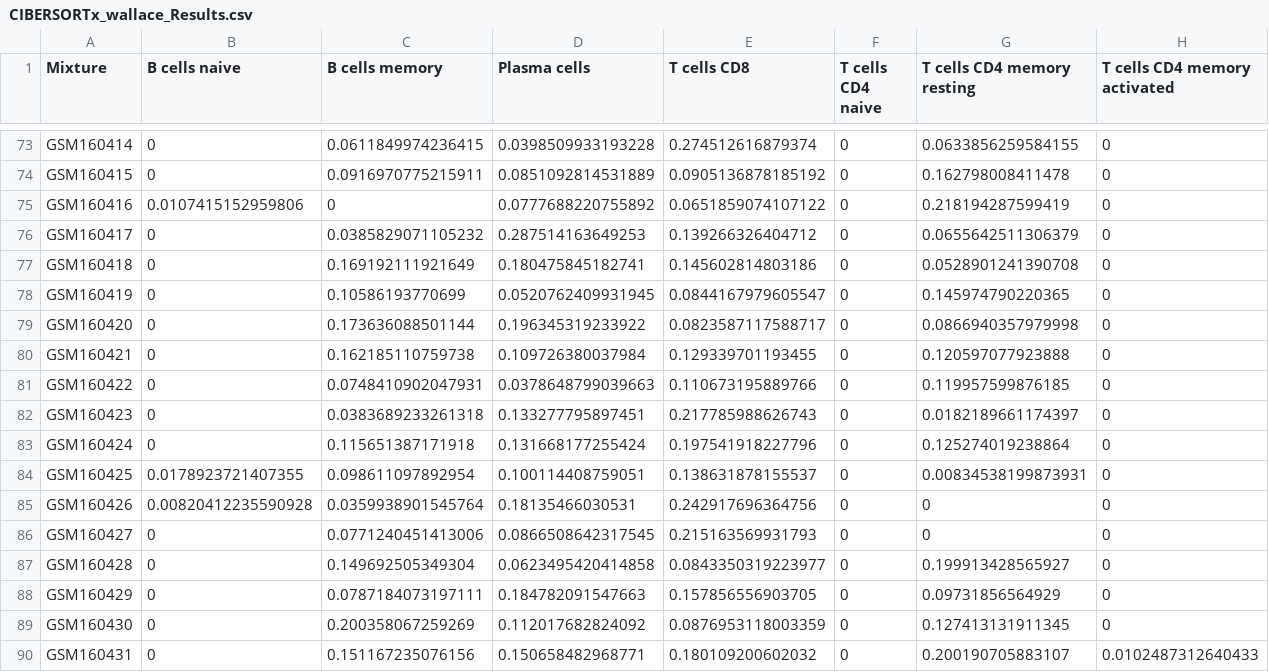
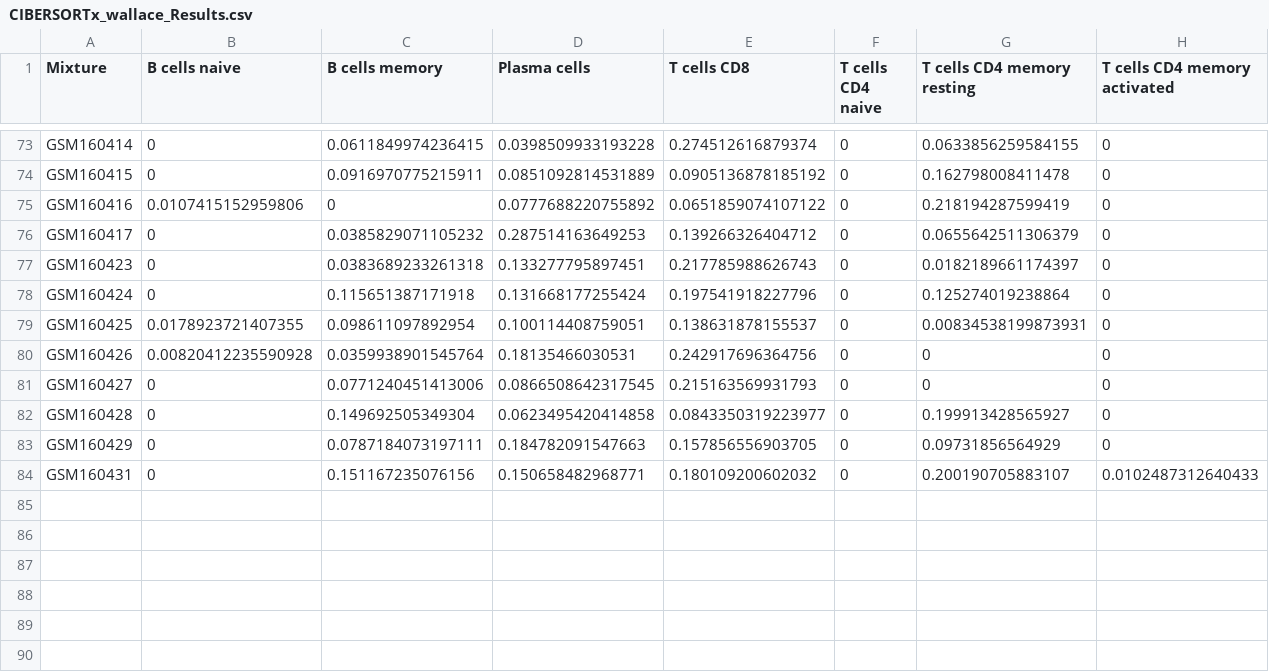
Before and after one commit to Syksy/curatedPCaData, a CSV file: data-raw/CIBERSORTx_wallace_Results.csv, drawn as a sheet; only a part is shown, gaps mark what is left out; rows hold the shown columns only; the diff names each change by its address in the sheet, - before the commit and + after, or states it on an @@ line.

Commit message:
updated cibersort

```diff
--- a/data-raw/CIBERSORTx_wallace_Results.csv
+++ b/data-raw/CIBERSORTx_wallace_Results.csv
-row 77: GSM160418 | 0 | 0.169192111921649 | 0.180475845182741 | 0.145602814803186 | 0 | 0.0528901241390708 | 0
-row 78: GSM160419 | 0 | 0.10586193770699 | 0.0520762409931945 | 0.0844167979605547 | 0 | 0.145974790220365 | 0
-row 79: GSM160420 | 0 | 0.173636088501144 | 0.196345319233922 | 0.0823587117588717 | 0 | 0.0866940357979998 | 0
-row 80: GSM160421 | 0 | 0.162185110759738 | 0.109726380037984 | 0.129339701193455 | 0 | 0.120597077923888 | 0
-row 81: GSM160422 | 0 | 0.0748410902047931 | 0.0378648799039663 | 0.110673195889766 | 0 | 0.119957599876185 | 0
-row 89: GSM160430 | 0 | 0.200358067259269 | 0.112017682824092 | 0.0876953118003359 | 0 | 0.127413131911345 | 0
```
Also changed, not shown: 1 other file.
